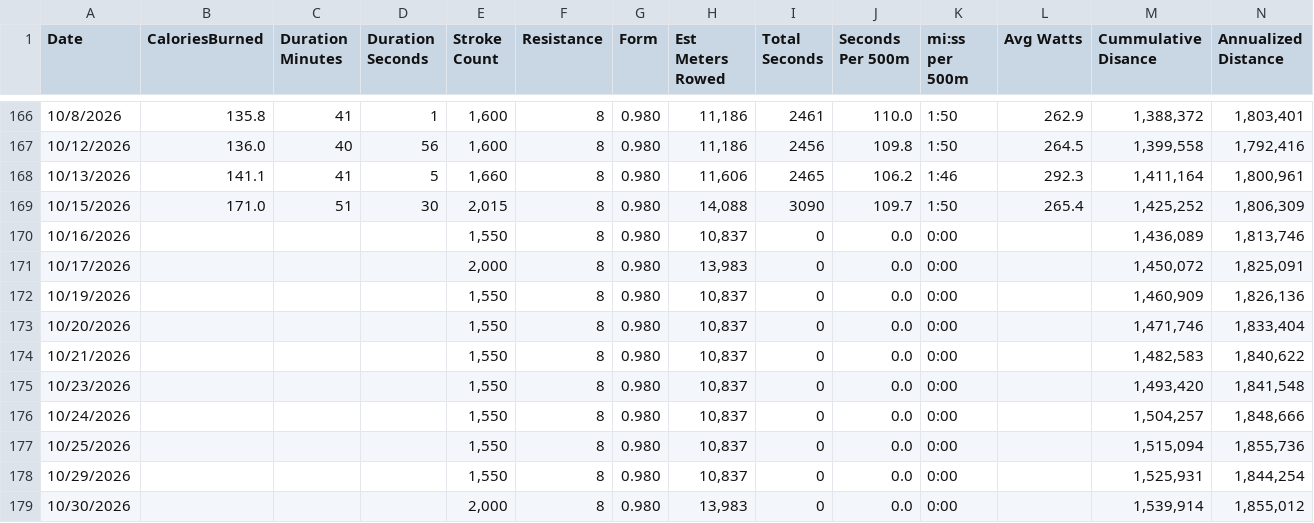
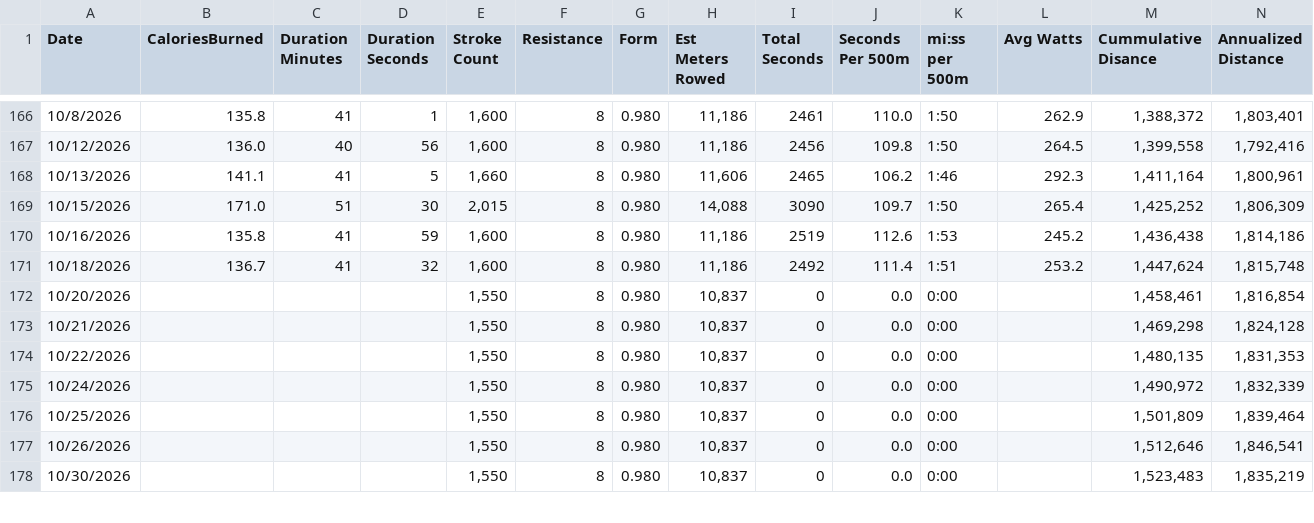
Before and after one commit to kramztloh/rowing-dashboard-data, a CSV file: rowing_log.csv, drawn as a sheet; only a part is shown, gaps mark what is left out; removed rows and columns are numbered as before the commit, all else as after; rows hold the shown columns only; the diff covers the shown part only; the diff names each change by its address in the sheet, - before the commit and + after, or states it on an @@ line.

```diff
--- a/rowing_log.csv
+++ b/rowing_log.csv
-B170 (CaloriesBurned): (empty)
+B170 (CaloriesBurned): 135.8
-C170 (Duration Minutes): (empty)
+C170 (Duration Minutes): 41
-D170 (Duration Seconds): (empty)
+D170 (Duration Seconds): 59
-E170 (Stroke Count): 1,550
+E170 (Stroke Count): 1,600
-H170 (Est Meters Rowed): 10,837
+H170 (Est Meters Rowed): 11,186
-I170 (Total Seconds): 0
+I170 (Total Seconds): 2519
-J170 (Seconds Per 500m): 0.0
+J170 (Seconds Per 500m): 112.6
-K170 (mi:ss per 500m): 0:00
+K170 (mi:ss per 500m): 1:53
-L170 (Avg Watts): (empty)
+L170 (Avg Watts): 245.2
-M170 (Cummulative Disance): 1,436,089
+M170 (Cummulative Disance): 1,436,438
-N170 (Annualized Distance): 1,813,746
+N170 (Annualized Distance): 1,814,186
-row 171: 10/17/2026 |  |  |  | 2,000 | 8 | 0.980 | 13,983 | 0 | 0.0 | 0:00 |  | 1,450,072 | 1,825,091
-row 172: 10/19/2026 |  |  |  | 1,550 | 8 | 0.980 | 10,837 | 0 | 0.0 | 0:00 |  | 1,460,909 | 1,826,136
+row 171: 10/18/2026 | 136.7 | 41 | 32 | 1,600 | 8 | 0.980 | 11,186 | 2492 | 111.4 | 1:51 | 253.2 | 1,447,624 | 1,815,748
-M172 (Cummulative Disance): 1,471,746
+M172 (Cummulative Disance): 1,458,461
-N172 (Annualized Distance): 1,833,404
+N172 (Annualized Distance): 1,816,854
-M173 (Cummulative Disance): 1,482,583
+M173 (Cummulative Disance): 1,469,298
-N173 (Annualized Distance): 1,840,622
+N173 (Annualized Distance): 1,824,128
-A174 (Date): 10/23/2026
+A174 (Date): 10/22/2026
-M174 (Cummulative Disance): 1,493,420
+M174 (Cummulative Disance): 1,480,135
-N174 (Annualized Distance): 1,841,548
+N174 (Annualized Distance): 1,831,353
-M175 (Cummulative Disance): 1,504,257
+M175 (Cummulative Disance): 1,490,972
-N175 (Annualized Distance): 1,848,666
+N175 (Annualized Distance): 1,832,339
-M176 (Cummulative Disance): 1,515,094
+M176 (Cummulative Disance): 1,501,809
-N176 (Annualized Distance): 1,855,736
+N176 (Annualized Distance): 1,839,464
-A177 (Date): 10/29/2026
+A177 (Date): 10/26/2026
-M177 (Cummulative Disance): 1,525,931
+M177 (Cummulative Disance): 1,512,646
-N177 (Annualized Distance): 1,844,254
+N177 (Annualized Distance): 1,846,541
-E178 (Stroke Count): 2,000
+E178 (Stroke Count): 1,550
-H178 (Est Meters Rowed): 13,983
+H178 (Est Meters Rowed): 10,837
-M178 (Cummulative Disance): 1,539,914
+M178 (Cummulative Disance): 1,523,483
-N178 (Annualized Distance): 1,855,012
+N178 (Annualized Distance): 1,835,219
```
Also changed, not shown: 1 added row and 123 edited cells elsewhere in this file.
